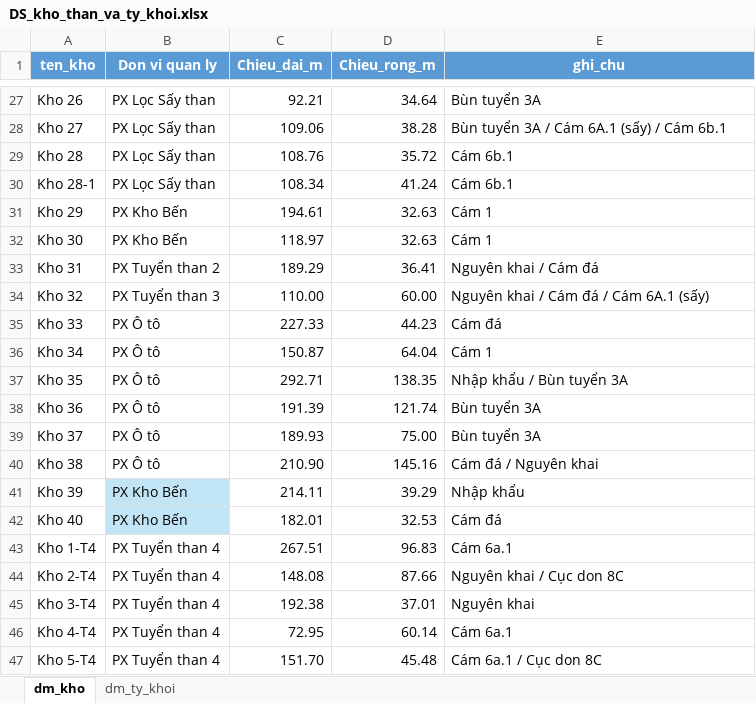
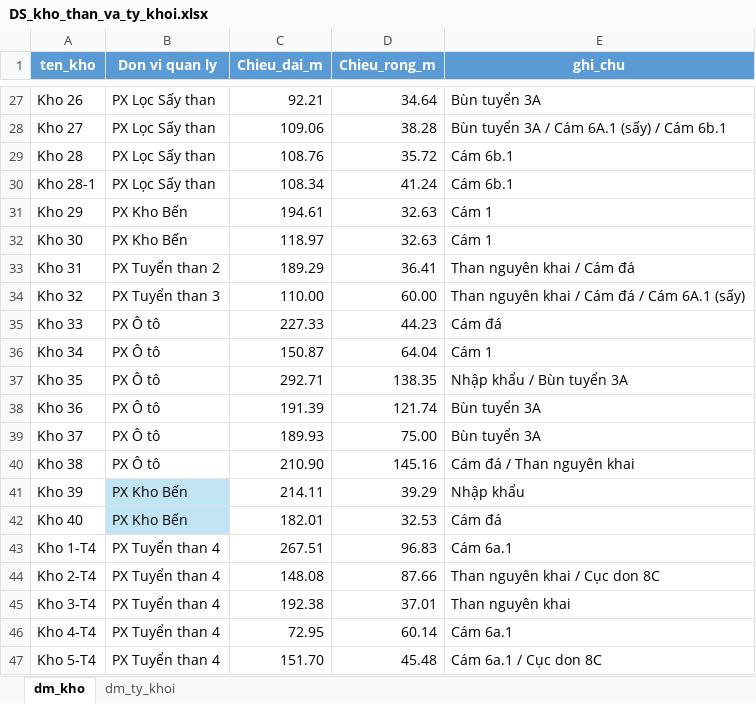
Before and after one commit to Tuyen1102/my-ai-site, an Excel workbook: public/data/DS_kho_than_va_ty_khoi.xlsx, sheet dm_kho, drawn as a sheet; only a part is shown, gaps mark what is left out; values as stored, in another font and other column widths than the file's, no borders; table styles not drawn; the diff names each change by its address in the sheet, - before the commit and + after, or states it on an @@ line.

Commit message:
Align raw coal catalog labels with TTCO stock data

```diff
--- a/public/data/DS_kho_than_va_ty_khoi.xlsx (sheet dm_kho)
+++ b/public/data/DS_kho_than_va_ty_khoi.xlsx (sheet dm_kho)
-E33 (ghi_chu): Nguyên khai / Cám đá
+E33 (ghi_chu): Than nguyên khai / Cám đá
-E34 (ghi_chu): Nguyên khai / Cám đá / Cám 6A.1 (sấy)
+E34 (ghi_chu): Than nguyên khai / Cám đá / Cám 6A.1 (sấy)
-E40 (ghi_chu): Cám đá / Nguyên khai
+E40 (ghi_chu): Cám đá / Than nguyên khai
-E44 (ghi_chu): Nguyên khai / Cục don 8C
+E44 (ghi_chu): Than nguyên khai / Cục don 8C
-E45 (ghi_chu): Nguyên khai
+E45 (ghi_chu): Than nguyên khai
```
Also changed, not shown: sheet dm_ty_khoi, 1 other file.
